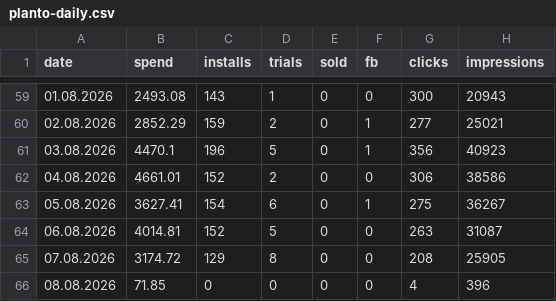
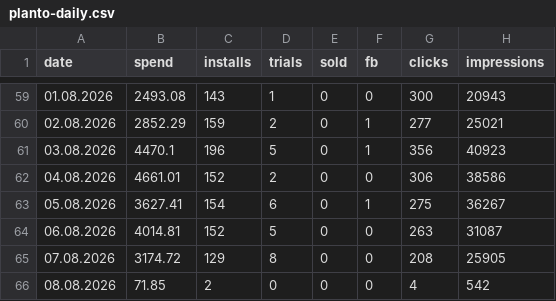
Before and after one commit to lusnikovvaceslav9-oss/elixir-dashboard, a CSV file: data/planto-daily.csv, drawn as a sheet; only a part is shown, gaps mark what is left out.

Commit message:
chore: auto-update Planto feed data

```diff
--- a/data/planto-daily.csv
+++ b/data/planto-daily.csv
@@ -65,2 +65,2 @@ date,spend,installs,trials,sold,fb,clicks,impressions
 07.08.2026,3174.72,129,8,0,0,208,25905
-08.08.2026,71.85,0,0,0,0,4,396
+08.08.2026,71.85,2,0,0,0,4,542
```
Also changed, not shown: 3 other files.
